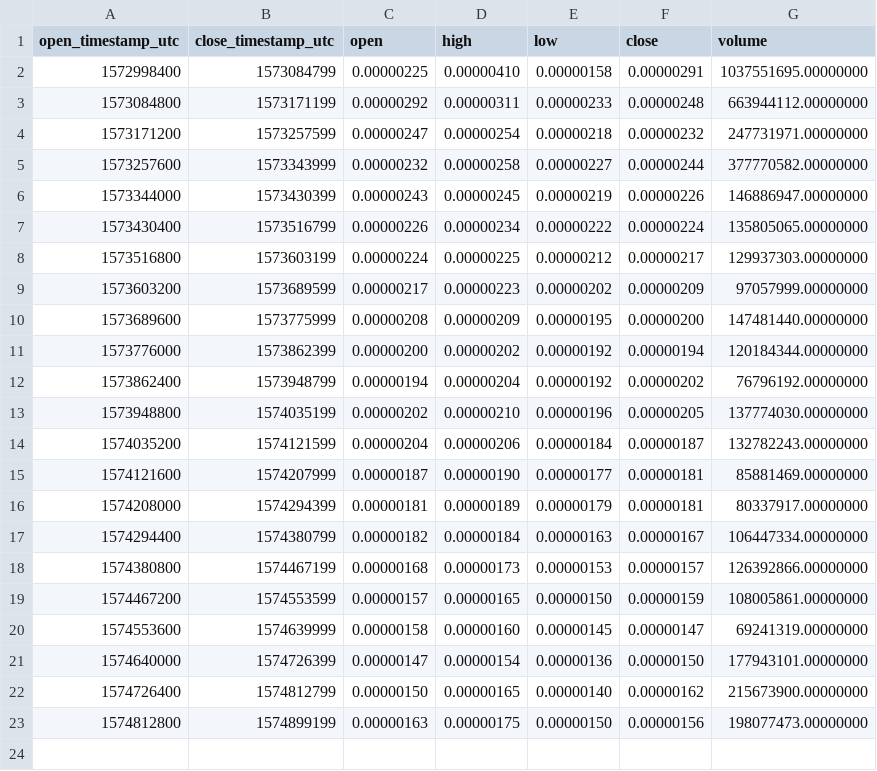
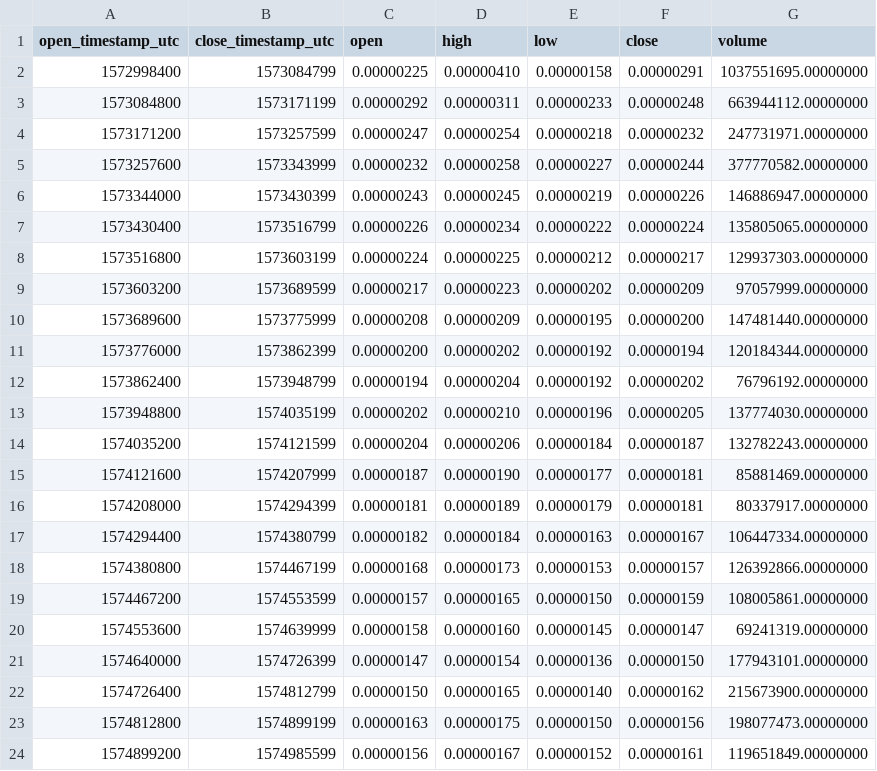
Before and after one commit to cryptobigbro/binance-ARPABTC, a CSV file: binance-ARPABTC-1d.csv, drawn as a sheet.

```diff
--- a/binance-ARPABTC-1d.csv
+++ b/binance-ARPABTC-1d.csv
@@ -23 +23,2 @@ open_timestamp_utc,close_timestamp_utc,open,high,low,close,volume
 1574812800,1574899199,0.00000163,0.00000175,0.00000150,0.00000156,198077473.00000000
+1574899200,1574985599,0.00000156,0.00000167,0.00000152,0.00000161,119651849.00000000
```
Also changed, not shown: binance-ARPABTC-1h.csv, 1 other file.
